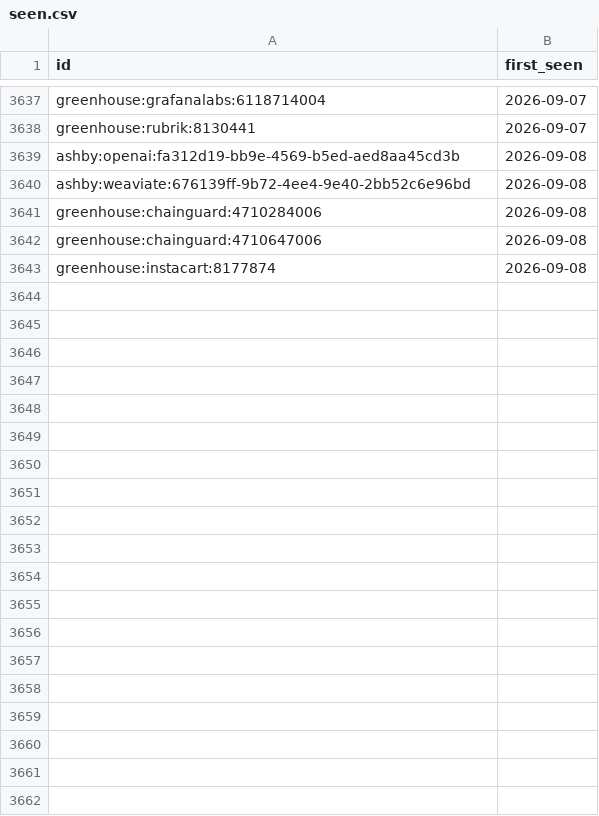
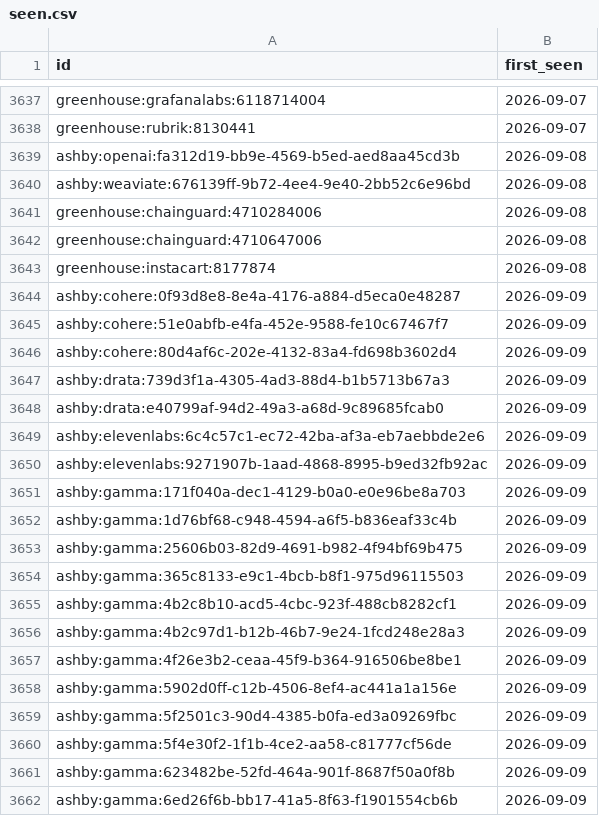
Before and after one commit to sarajmcghee/ai-job-radar, a CSV file: data/seen.csv, drawn as a sheet; only a part is shown, gaps mark what is left out; the diff covers the shown part only; the diff names each change by its address in the sheet, - before the commit and + after, or states it on an @@ line.

```diff
--- a/data/seen.csv
+++ b/data/seen.csv
+row 3644: ashby:cohere:0f93d8e8-8e4a-4176-a884-d5eca0e48287 | 2026-09-09
+row 3645: ashby:cohere:51e0abfb-e4fa-452e-9588-fe10c67467f7 | 2026-09-09
+row 3646: ashby:cohere:80d4af6c-202e-4132-83a4-fd698b3602d4 | 2026-09-09
+row 3647: ashby:drata:739d3f1a-4305-4ad3-88d4-b1b5713b67a3 | 2026-09-09
+row 3648: ashby:drata:e40799af-94d2-49a3-a68d-9c89685fcab0 | 2026-09-09
+row 3649: ashby:elevenlabs:6c4c57c1-ec72-42ba-af3a-eb7aebbde2e6 | 2026-09-09
+row 3650: ashby:elevenlabs:9271907b-1aad-4868-8995-b9ed32fb92ac | 2026-09-09
+row 3651: ashby:gamma:171f040a-dec1-4129-b0a0-e0e96be8a703 | 2026-09-09
+row 3652: ashby:gamma:1d76bf68-c948-4594-a6f5-b836eaf33c4b | 2026-09-09
+row 3653: ashby:gamma:25606b03-82d9-4691-b982-4f94bf69b475 | 2026-09-09
+row 3654: ashby:gamma:365c8133-e9c1-4bcb-b8f1-975d96115503 | 2026-09-09
+row 3655: ashby:gamma:4b2c8b10-acd5-4cbc-923f-488cb8282cf1 | 2026-09-09
+row 3656: ashby:gamma:4b2c97d1-b12b-46b7-9e24-1fcd248e28a3 | 2026-09-09
+row 3657: ashby:gamma:4f26e3b2-ceaa-45f9-b364-916506be8be1 | 2026-09-09
+row 3658: ashby:gamma:5902d0ff-c12b-4506-8ef4-ac441a1a156e | 2026-09-09
+row 3659: ashby:gamma:5f2501c3-90d4-4385-b0fa-ed3a09269fbc | 2026-09-09
+row 3660: ashby:gamma:5f4e30f2-1f1b-4ce2-aa58-c81777cf56de | 2026-09-09
+row 3661: ashby:gamma:623482be-52fd-464a-901f-8687f50a0f8b | 2026-09-09
+row 3662: ashby:gamma:6ed26f6b-bb17-41a5-8f63-f1901554cb6b | 2026-09-09
```
Also changed, not shown: 58 added rows elsewhere in this file, data/trends.csv, 8 other files.
